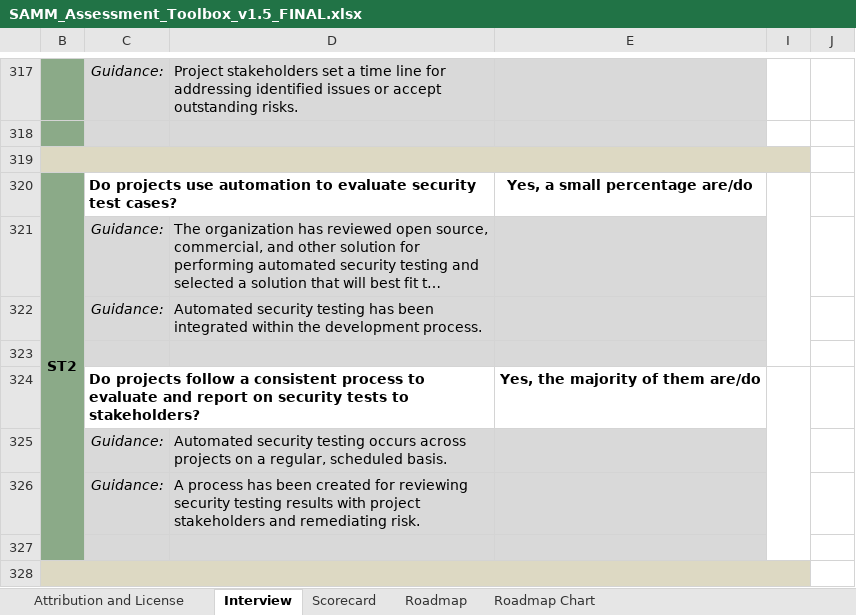
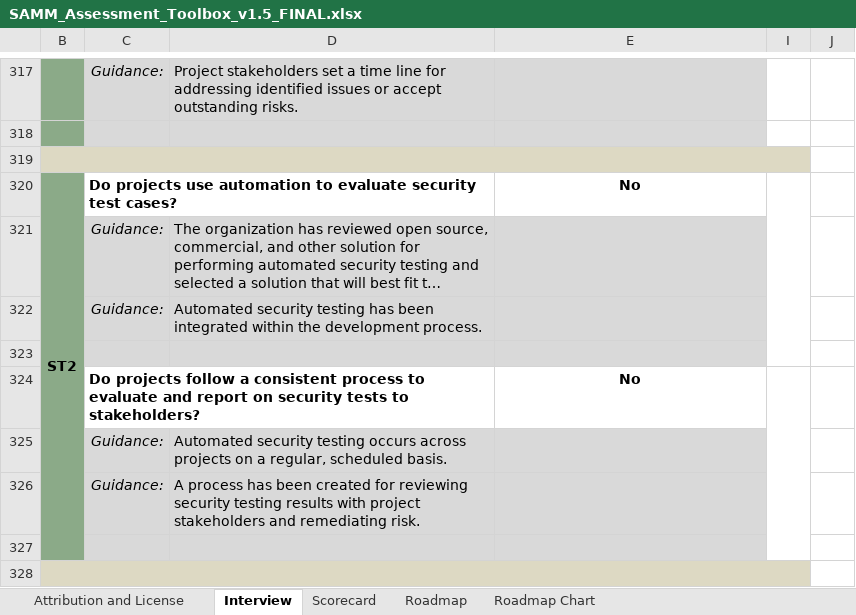
Before and after one commit to uminho-miei-engseg-18-19/Grupo8, an Excel workbook: 10_FICHA/Aula10/SAMM_Assessment_Toolbox_v1.5_FINAL.xlsx, sheet Interview, drawn as a sheet; only a part is shown, gaps mark what is left out; long unchanged cells end in …; values as stored, in another font and other column widths than the file's, no borders; conditional formats not drawn; the diff covers the shown part only; the diff names each change by its address in the sheet, - before the commit and + after, or states it on an @@ line.

```diff
--- a/10_FICHA/Aula10/SAMM_Assessment_Toolbox_v1.5_FINAL.xlsx (sheet Interview)
+++ b/10_FICHA/Aula10/SAMM_Assessment_Toolbox_v1.5_FINAL.xlsx (sheet Interview)
-E320: Yes, a small percentage are/do
+E320: No
-E324: Yes, the majority of them are/do
+E324: No
```
Also changed, not shown: 64 edited cells elsewhere in this sheet, sheet Roadmap, sheet Scorecard, sheet Roadmap Chart, hidden cells, charts or pictures.
